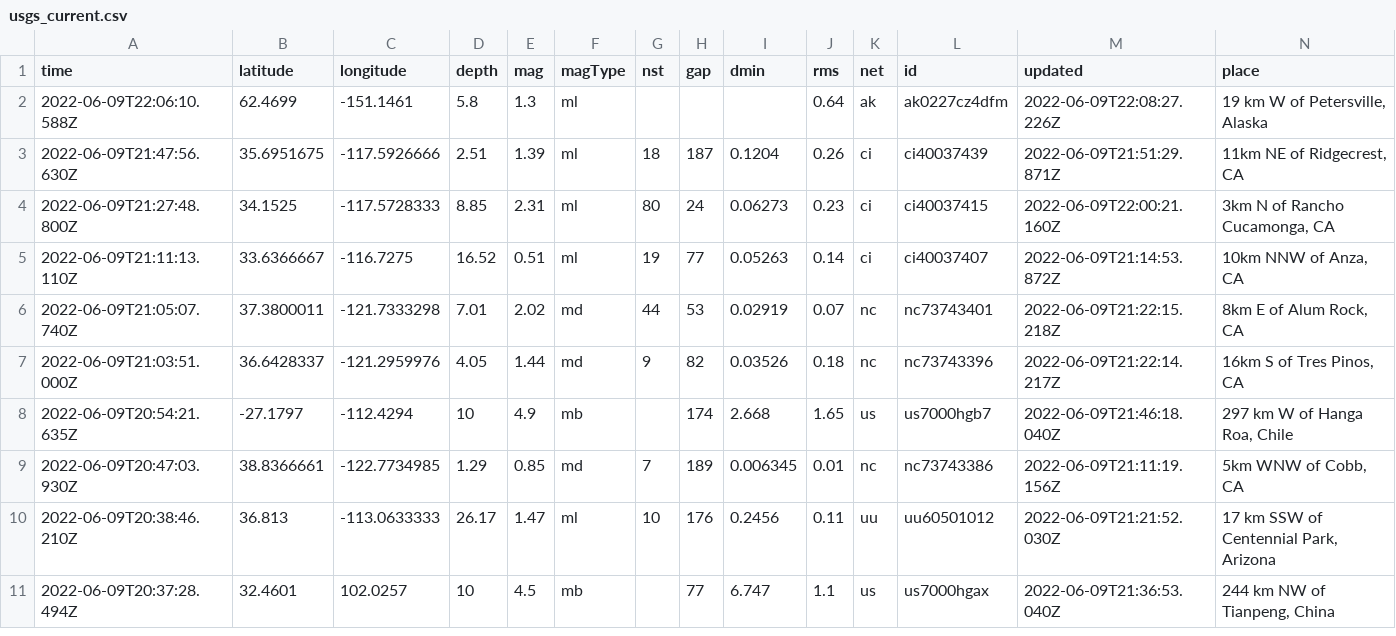
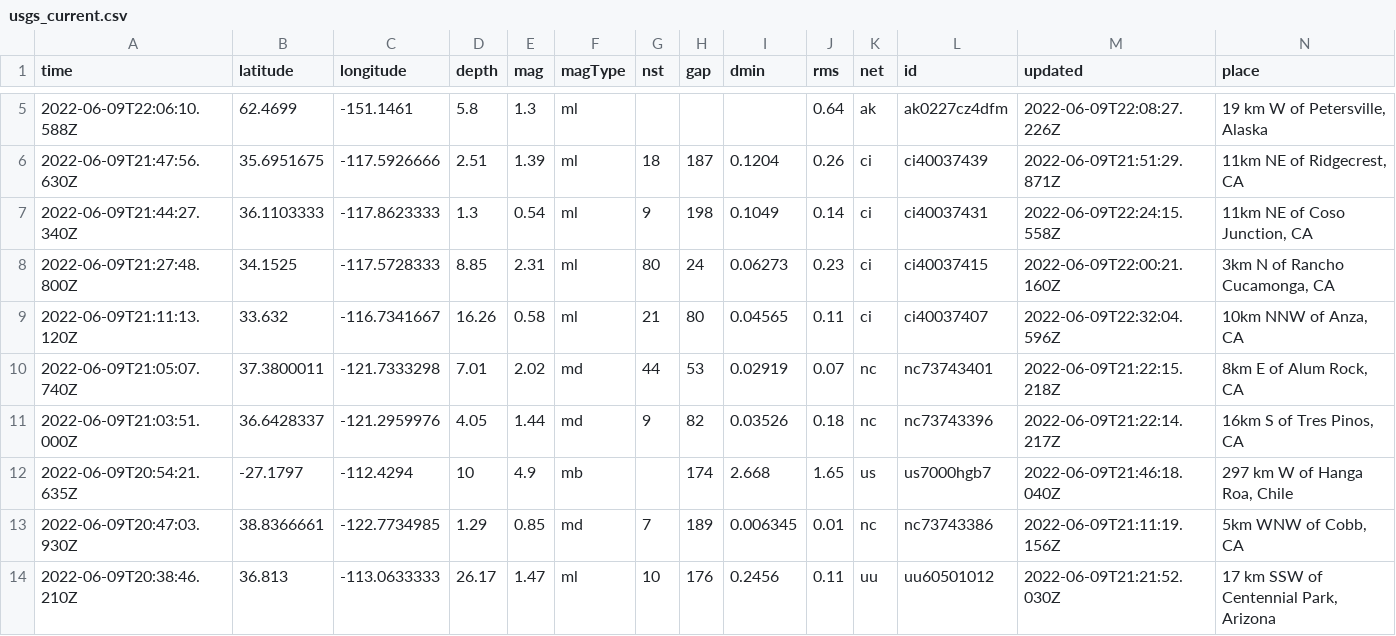
Before and after one commit to rthomasgannett/data-reporter-robot, a CSV file: usgs_current.csv, drawn as a sheet; only a part is shown, gaps mark what is left out; the shorter side is filled out with more unchanged rows; removed rows and columns are numbered as before the commit, all else as after; rows hold the shown columns only; the diff covers the shown part only; the diff names each change by its address in the sheet, - before the commit and + after, or states it on an @@ line.

```diff
--- a/usgs_current.csv
+++ b/usgs_current.csv
+row 7: 2022-06-09T21:44:27.340Z | 36.1103333 | -117.8623333 | 1.3 | 0.54 | ml | 9 | 198 | 0.1049 | 0.14 | ci | ci40037431 | 2022-06-09T22:24:15.558Z | 11km NE of Coso Junction, CA
-row 5: 2022-06-09T21:11:13.110Z | 33.6366667 | -116.7275 | 16.52 | 0.51 | ml | 19 | 77 | 0.05263 | 0.14 | ci | ci40037407 | 2022-06-09T21:14:53.872Z | 10km NNW of Anza, CA
+row 9: 2022-06-09T21:11:13.120Z | 33.632 | -116.7341667 | 16.26 | 0.58 | ml | 21 | 80 | 0.04565 | 0.11 | ci | ci40037407 | 2022-06-09T22:32:04.596Z | 10km NNW of Anza, CA
```
Also changed, not shown: 3 added rows, 3 removed rows and 7 edited cells elsewhere in this file.
